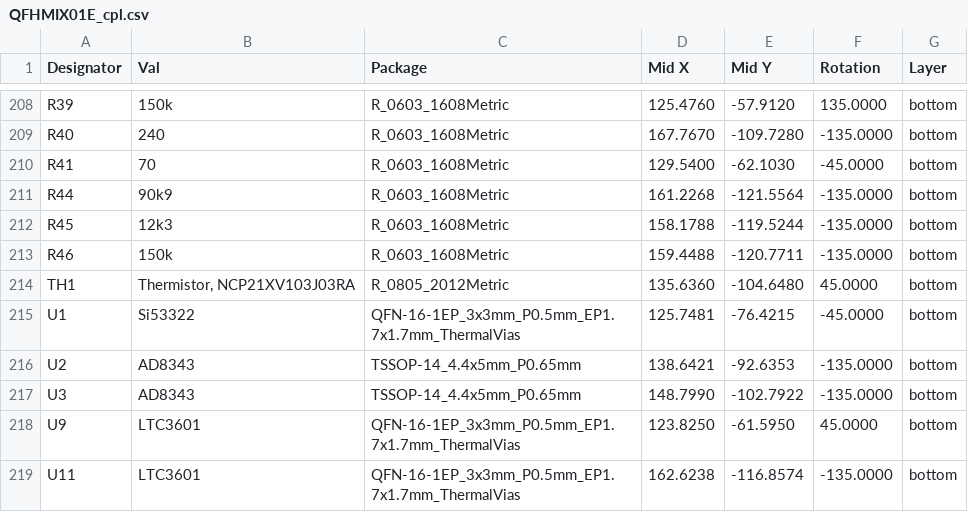
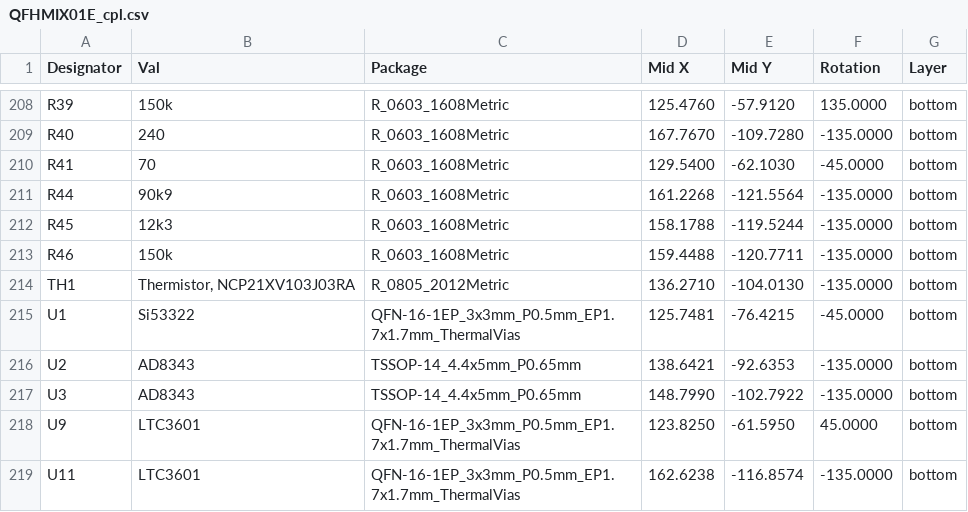
Before and after one commit to mlab-modules/QFHMIX01, a CSV file: hw/cam_profi/PnP/QFHMIX01E_cpl.csv, drawn as a sheet; only a part is shown, gaps mark what is left out.

```diff
--- a/hw/cam_profi/PnP/QFHMIX01E_cpl.csv
+++ b/hw/cam_profi/PnP/QFHMIX01E_cpl.csv
@@ -213,3 +213,3 @@ Designator,Val,Package,Mid X,Mid Y,Rotation,Layer
 "R46","150k","R_0603_1608Metric",159.4488,-120.7711,-135.0000,bottom
-"TH1","Thermistor, NCP21XV103J03RA","R_0805_2012Metric",135.6360,-104.6480,45.0000,bottom
+"TH1","Thermistor, NCP21XV103J03RA","R_0805_2012Metric",136.2710,-104.0130,-135.0000,bottom
 "U1","Si53322","QFN-16-1EP_3x3mm_P0.5mm_EP1.7x1.7mm_ThermalVias",125.7481,-76.4215,-45.0000,bottom
```
Also changed, not shown: hw/cam_profi/QFHMIX01E-both_pos.csv, 30 other files.
